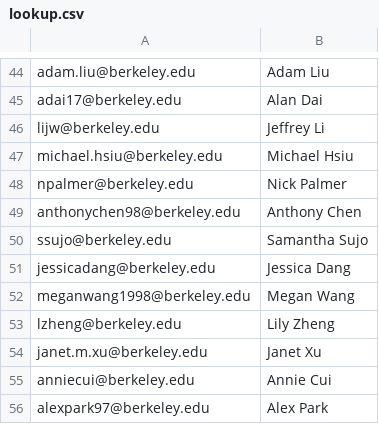
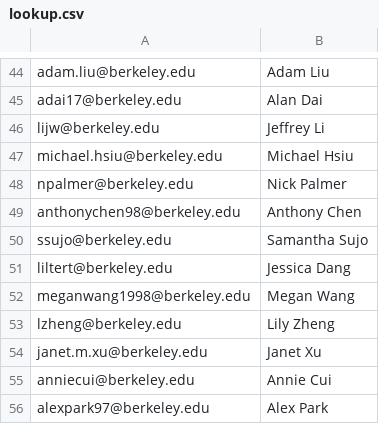
Before and after one commit to eliothsu/TablingScheduler, a CSV file: lookup.csv, drawn as a sheet; only a part is shown, gaps mark what is left out.

Commit message:
Update lookup.csv

```diff
--- a/lookup.csv
+++ b/lookup.csv
@@ -50,3 +50,3 @@ anthonychen98@berkeley.edu,Anthony Chen
 ssujo@berkeley.edu,Samantha Sujo
-jessicadang@berkeley.edu,Jessica Dang
+liltert@berkeley.edu,Jessica Dang
 meganwang1998@berkeley.edu,Megan Wang
```
